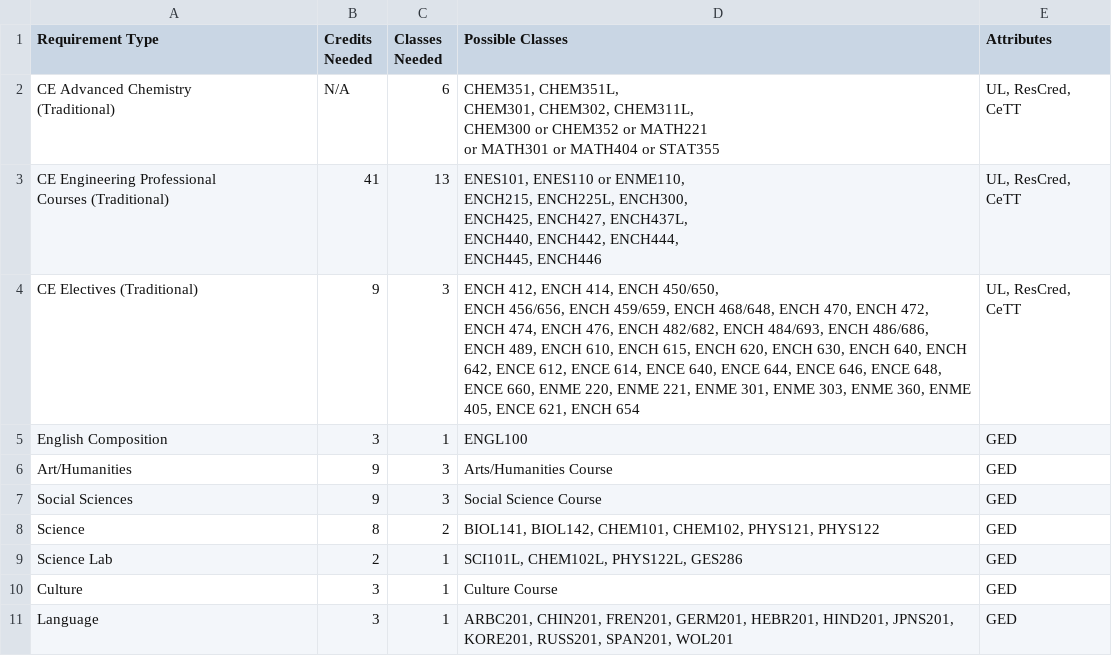
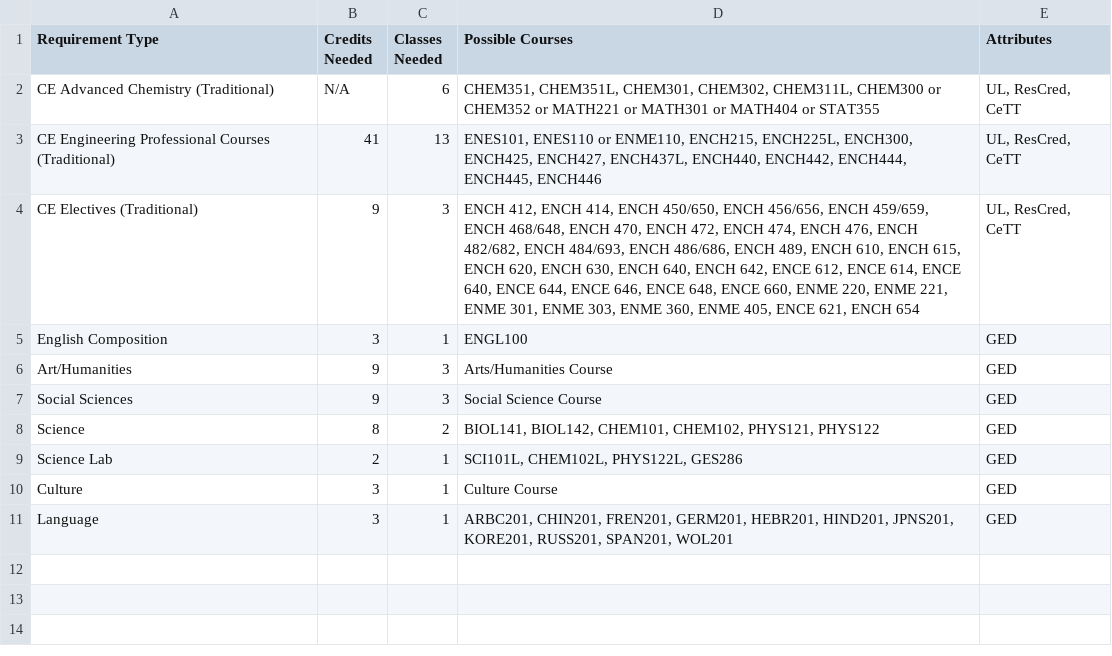
Before and after one commit to RaulJG2003/6_5_4YearPlanner, a CSV file: server/public/chemical engineering/ceTrad.csv, drawn as a sheet; ↵ is a line break in a cell; the diff names each change by its address in the sheet, - before the commit and + after, or states it on an @@ line.

```diff
--- a/server/public/chemical engineering/ceTrad.csv
+++ b/server/public/chemical engineering/ceTrad.csv
-D1: Possible Classes
+D1: Possible Courses
-A2 (Requirement Type): CE Advanced Chemistry ↵ (Traditional)
+A2 (Requirement Type): CE Advanced Chemistry (Traditional)
-D2 (Possible Courses): …or STAT355
+D2 (Possible Courses): …or STAT355
-E2:E4 (Attributes): UL, ResCred, ↵ CeTT
+E2:E4 (Attributes): UL, ResCred, CeTT
-A3 (Requirement Type): …Courses (Traditional)
+A3 (Requirement Type): …Courses (Traditional)
-D3 (Possible Courses): …ENCH445, ENCH446
+D3 (Possible Courses): …ENCH445, ENCH446
-D4 (Possible Courses): …ENCH 654
+D4 (Possible Courses): …ENCH 654
```
Also changed, not shown: server/public/bta.csv, server/public/infosys.csv, 5 other files.
